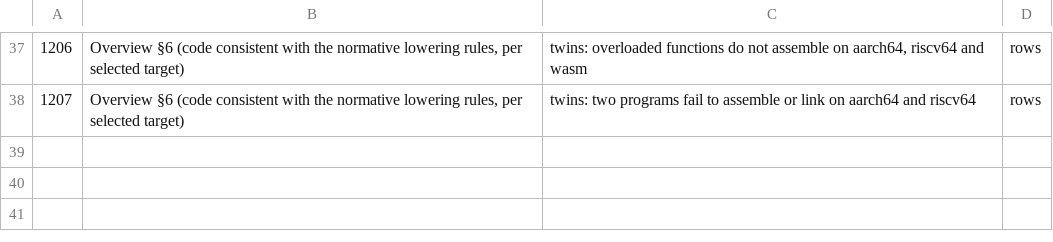
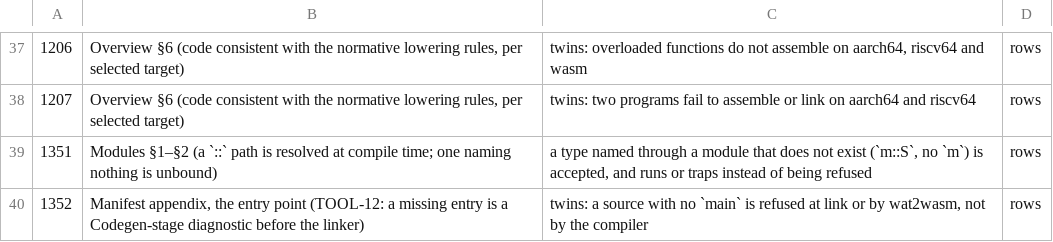
Before and after one commit to alatyr-programming-language/compiler, a TSV file: scripts/known-deviations.issues.tsv, drawn as a sheet; only a part is shown, gaps mark what is left out; the diff names each change by its address in the sheet, - before the commit and + after, or states it on an @@ line.

```diff
--- a/scripts/known-deviations.issues.tsv
+++ b/scripts/known-deviations.issues.tsv
+row 39: 1351 | Modules §1–§2 (a `::` path is resolved at compile time; one naming nothing is unbound) | a type named through a module that does not exist (`m::S`, no `m`) is accepted, and runs or traps instead of being refused | rows
+row 40: 1352 | Manifest appendix, the entry point (TOOL-12: a missing entry is a Codegen-stage diagnostic before the linker) | twins: a source with no `main` is refused at link or by wat2wasm, not by the compiler | rows
```
Also changed, not shown: scripts/known-deviations.tsv, 6 other files.
